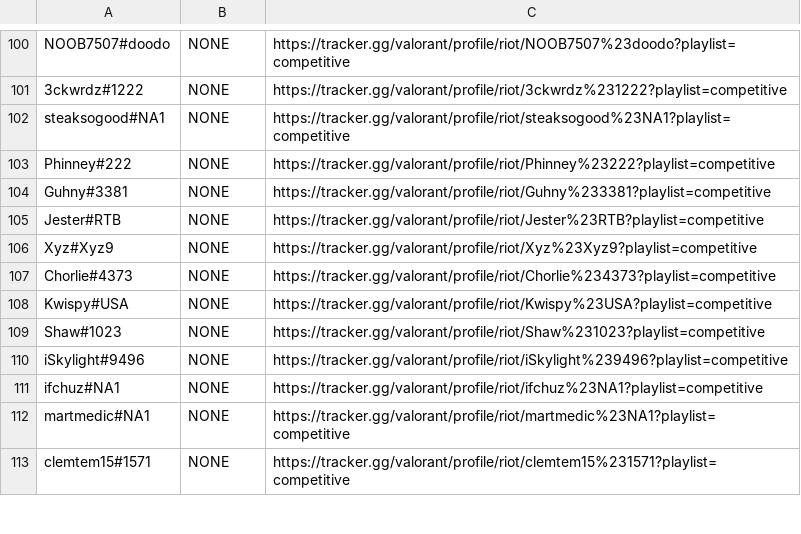
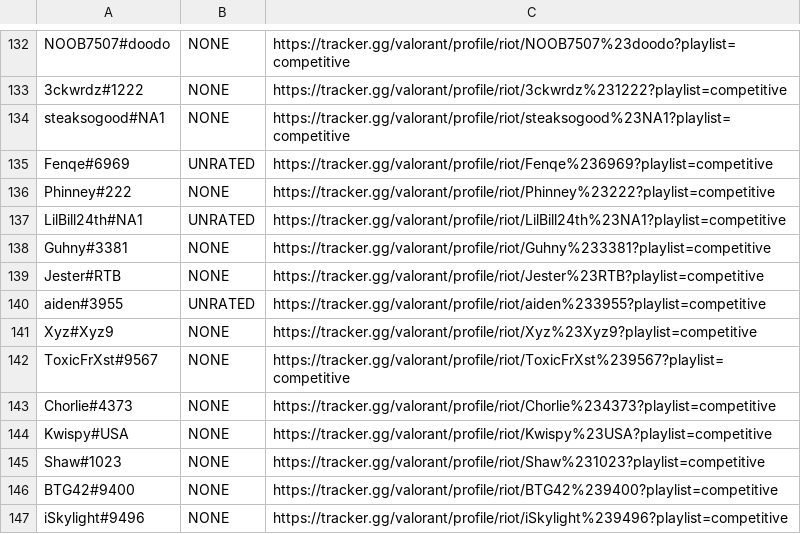
Before and after one commit to zacharygarwood/Valorant-Scraper, a CSV file: data/player_data.csv, drawn as a sheet; only a part is shown, gaps mark what is left out; the shorter side is filled out with more unchanged rows; the diff covers the shown part only.

```diff
--- a/data/player_data.csv
+++ b/data/player_data.csv
@@ -102,6 +134,10 @@ NOOB7507#doodo,NONE,https://tracker.gg/valorant/profile/riot/NOOB7507%23doodo?pl
 steaksogood#NA1,NONE,https://tracker.gg/valorant/profile/riot/steaksogood%23NA1?playlist=competitive
+Fenqe#6969,UNRATED,https://tracker.gg/valorant/profile/riot/Fenqe%236969?playlist=competitive
 Phinney#222,NONE,https://tracker.gg/valorant/profile/riot/Phinney%23222?playlist=competitive
+LilBill24th#NA1,UNRATED,https://tracker.gg/valorant/profile/riot/LilBill24th%23NA1?playlist=competitive
 Guhny#3381,NONE,https://tracker.gg/valorant/profile/riot/Guhny%233381?playlist=competitive
 Jester#RTB,NONE,https://tracker.gg/valorant/profile/riot/Jester%23RTB?playlist=competitive
+aiden#3955,UNRATED,https://tracker.gg/valorant/profile/riot/aiden%233955?playlist=competitive
 Xyz#Xyz9,NONE,https://tracker.gg/valorant/profile/riot/Xyz%23Xyz9?playlist=competitive
+ToxicFrXst#9567,NONE,https://tracker.gg/valorant/profile/riot/ToxicFrXst%239567?playlist=competitive
 Chorlie#4373,NONE,https://tracker.gg/valorant/profile/riot/Chorlie%234373?playlist=competitive
@@ -109,2 +145,3 @@ Kwispy#USA,NONE,https://tracker.gg/valorant/profile/riot/Kwispy%23USA?playlist=c
 Shaw#1023,NONE,https://tracker.gg/valorant/profile/riot/Shaw%231023?playlist=competitive
+BTG42#9400,NONE,https://tracker.gg/valorant/profile/riot/BTG42%239400?playlist=competitive
 iSkylight#9496,NONE,https://tracker.gg/valorant/profile/riot/iSkylight%239496?playlist=competitive
```
Also changed, not shown: 49 added rows elsewhere in this file, 2 other files.
